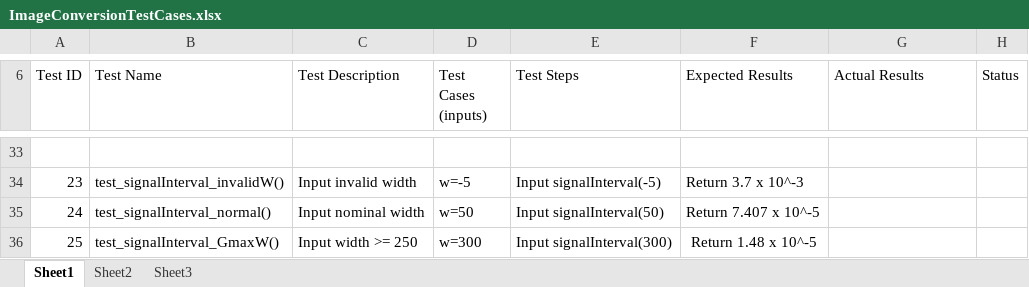
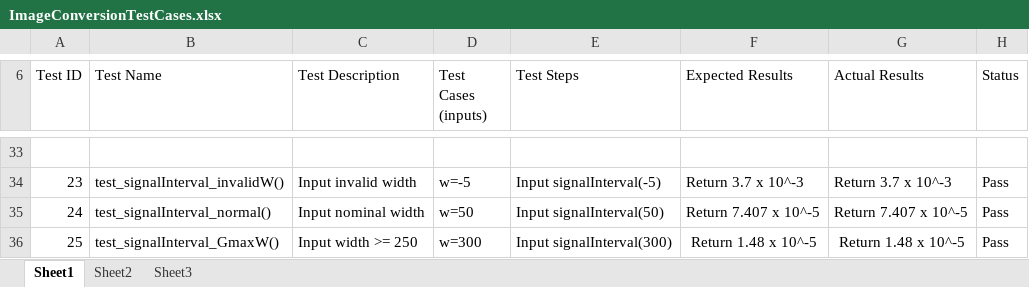
Before and after one commit to JonathanC13/LED_Globe, an Excel workbook: ImageConversion/ImageConversionTestCases.xlsx, sheet Sheet1, drawn as a sheet; only a part is shown, gaps mark what is left out; values as stored, in another font and other column widths than the file's, no borders; the diff covers the shown part only; the diff names each change by its address in the sheet, - before the commit and + after, or states it on an @@ line.

```diff
--- a/ImageConversion/ImageConversionTestCases.xlsx (sheet Sheet1)
+++ b/ImageConversion/ImageConversionTestCases.xlsx (sheet Sheet1)
-G34 (Actual Results): (empty)
+G34 (Actual Results): Return 3.7 x 10^-3
-H34:H36 (Status): (empty)
+H34:H36 (Status): Pass
-G35 (Actual Results): (empty)
+G35 (Actual Results): Return 7.407 x 10^-5
-G36 (Actual Results): (empty)
+G36 (Actual Results): Return 1.48 x 10^-5
```
Also changed, not shown: 44 edited cells elsewhere in this sheet, DCmotor/motorTestCases.xlsx, 13 other files.
